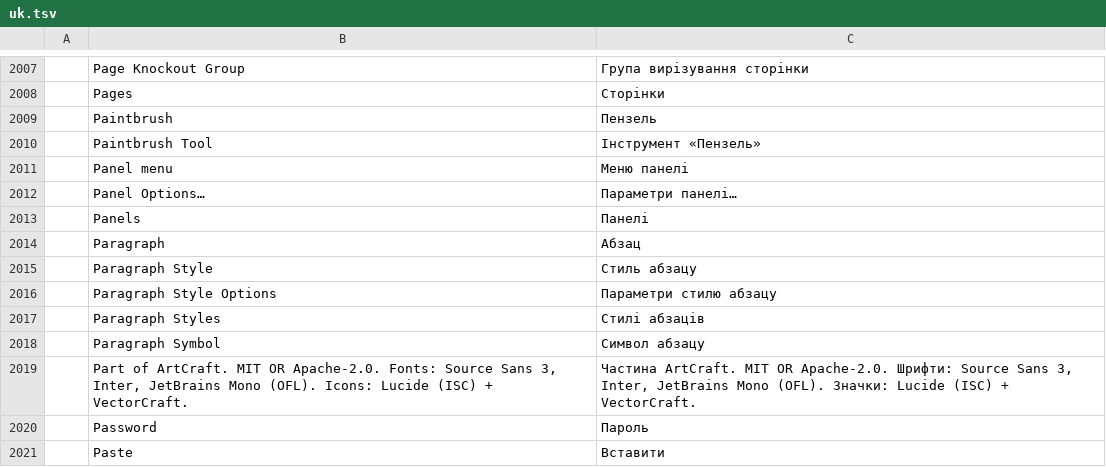
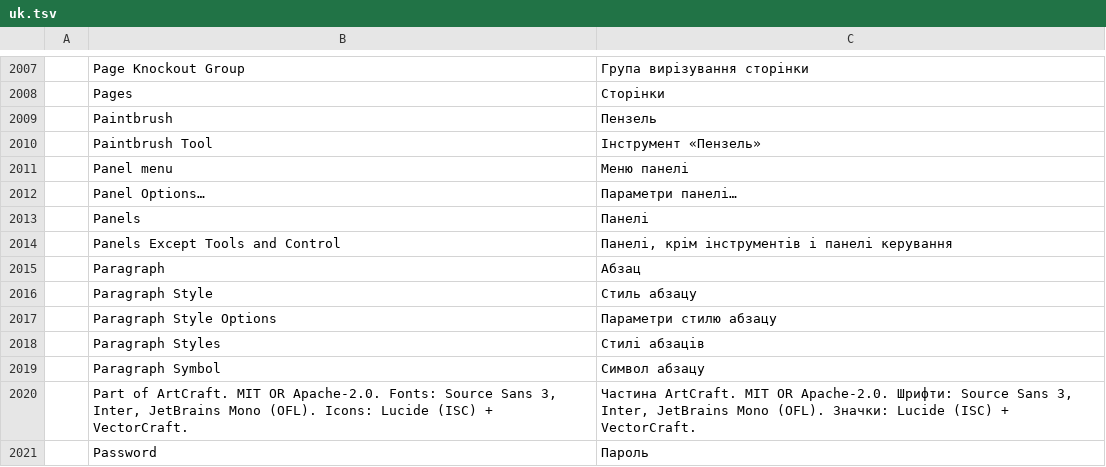
Before and after one commit to 00xJS/vectorcraft, a TSV file: crates/ui-egui/src/i18n/uk.tsv, drawn as a sheet; only a part is shown, gaps mark what is left out; the shorter side is filled out with more unchanged rows.

Commit message:
Window: Shift+Tab shows and hides the panels but leaves the toolbar and the Control bar
Shift+Tab ran Tab's command and hid the toolbar and the Control bar
along with the panels. egui matches a chord without Shift when Shift
is also held.

A new UI command, window.panels (default Shift+Tab), shows and hides
the dock and the floating panels and leaves the toolbar and the
Control bar as they are. The shortcut table tries chords with more
modifiers first, so Tab's chord no longer takes Shift+Tab. Hiding the
panels with Tab or Shift+Tab also closes a panel popped out of the
icon column, which stayed on screen at the window's right edge.

Docs: docs/target-app-parity.md.

```diff
--- a/crates/ui-egui/src/i18n/uk.tsv
+++ b/crates/ui-egui/src/i18n/uk.tsv
@@ -2013,2 +2013,3 @@
 	Panels	Панелі
+	Panels Except Tools and Control	Панелі, крім інструментів і панелі керування
 	Paragraph	Абзац
```
Also changed, not shown: crates/ui-egui/src/i18n/cs.tsv, crates/ui-egui/src/i18n/de.tsv, 15 other files.
